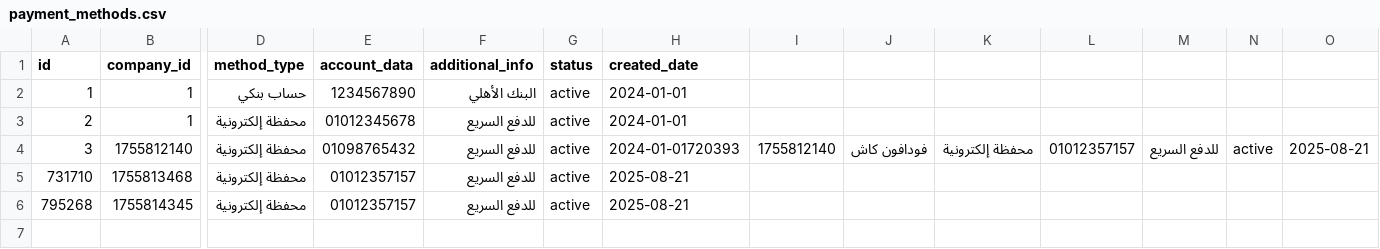
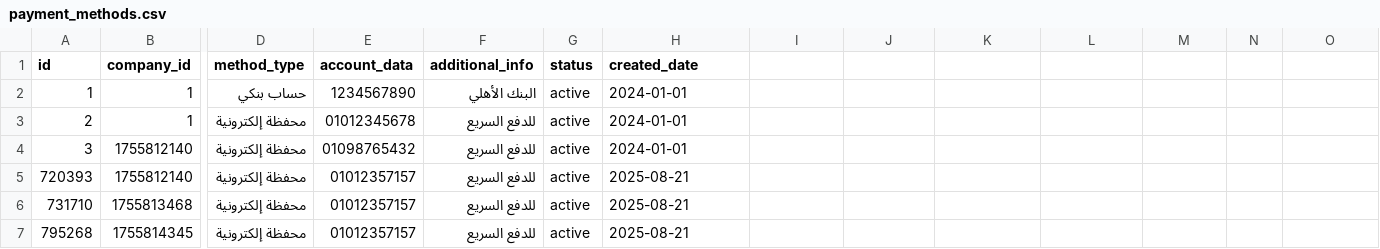
Before and after one commit to Marcowageeh/TaskFlowAI, a CSV file: payment_methods.csv, drawn as a sheet; only a part is shown, gaps mark what is left out; rows hold the shown columns only; the diff names each change by its address in the sheet, - before the commit and + after, or states it on an @@ line.

```diff
--- a/payment_methods.csv
+++ b/payment_methods.csv
-H4 (created_date): 2024-01-01720393
+H4 (created_date): 2024-01-01
-I4: 1755812140
+I4: (empty)
-J4: فودافون كاش
+J4: (empty)
-K4: محفظة إلكترونية
+K4: (empty)
-L4: 01012357157
+L4: (empty)
-M4: للدفع السريع
+M4: (empty)
-N4: active
+N4: (empty)
-O4: 2025-08-21
+O4: (empty)
+row 5: 720393 | 1755812140 | محفظة إلكترونية | 01012357157 | للدفع السريع | active | 2025-08-21
```
Also changed, not shown: 1 other file.
